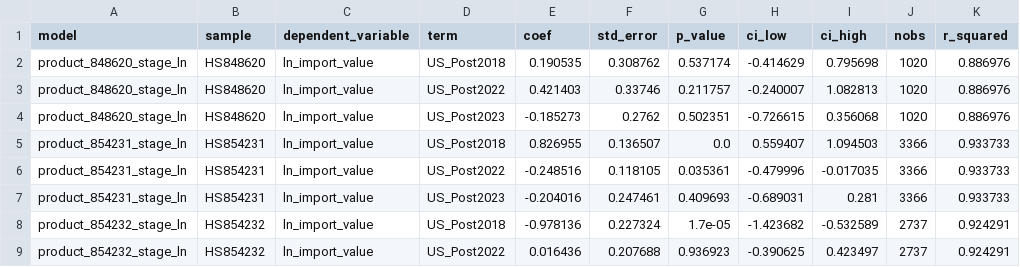
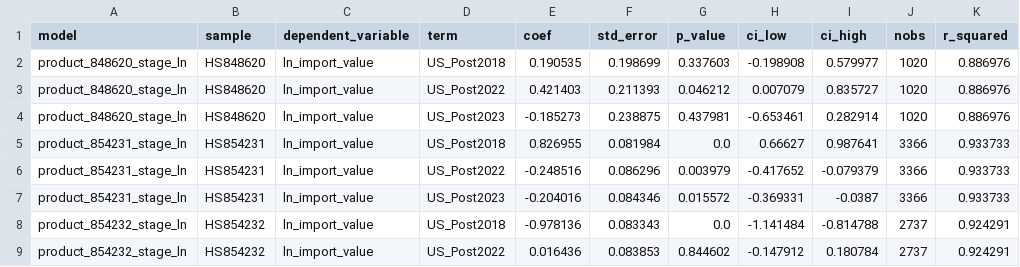
Before and after one commit to Larkstongueinaspic/statistical-model, a CSV file: results/v02/tables/product_specific_regression_results_v02.csv, drawn as a sheet; only a part is shown; the diff covers the shown part only; the diff names each change by its address in the sheet, - before the commit and + after, or states it on an @@ line.

```diff
--- a/results/v02/tables/product_specific_regression_results_v02.csv
+++ b/results/v02/tables/product_specific_regression_results_v02.csv
-F2 (std_error): 0.308762
+F2 (std_error): 0.198699
-G2 (p_value): 0.537174
+G2 (p_value): 0.337603
-H2 (ci_low): -0.414629
+H2 (ci_low): -0.198908
-I2 (ci_high): 0.795698
+I2 (ci_high): 0.579977
-F3 (std_error): 0.33746
+F3 (std_error): 0.211393
-G3 (p_value): 0.211757
+G3 (p_value): 0.046212
-H3 (ci_low): -0.240007
+H3 (ci_low): 0.007079
-I3 (ci_high): 1.082813
+I3 (ci_high): 0.835727
-F4 (std_error): 0.2762
+F4 (std_error): 0.238875
-G4 (p_value): 0.502351
+G4 (p_value): 0.437981
-H4 (ci_low): -0.726615
+H4 (ci_low): -0.653461
-I4 (ci_high): 0.356068
+I4 (ci_high): 0.282914
-F5 (std_error): 0.136507
+F5 (std_error): 0.081984
-H5 (ci_low): 0.559407
+H5 (ci_low): 0.66627
-I5 (ci_high): 1.094503
+I5 (ci_high): 0.987641
-F6 (std_error): 0.118105
+F6 (std_error): 0.086296
-G6 (p_value): 0.035361
+G6 (p_value): 0.003979
-H6 (ci_low): -0.479996
+H6 (ci_low): -0.417652
-I6 (ci_high): -0.017035
+I6 (ci_high): -0.079379
-F7 (std_error): 0.247461
+F7 (std_error): 0.084346
-G7 (p_value): 0.409693
+G7 (p_value): 0.015572
-H7 (ci_low): -0.689031
+H7 (ci_low): -0.369331
-I7 (ci_high): 0.281
+I7 (ci_high): -0.0387
-F8 (std_error): 0.227324
+F8 (std_error): 0.083343
-G8 (p_value): 1.7e-05
+G8 (p_value): 0.0
-H8 (ci_low): -1.423682
+H8 (ci_low): -1.141484
-I8 (ci_high): -0.532589
+I8 (ci_high): -0.814788
-F9 (std_error): 0.207688
+F9 (std_error): 0.083853
-G9 (p_value): 0.936923
+G9 (p_value): 0.844602
-H9 (ci_low): -0.390625
+H9 (ci_low): -0.147912
-I9 (ci_high): 0.423497
+I9 (ci_high): 0.180784
```
Also changed, not shown: 16 edited cells elsewhere in this file, results/v02/data/main_exporter_panel_top10_2024_sources_china_2008_2024.csv, results/v02/tables/mutually_exclusive_period_results_v02.csv, 45 other files.
